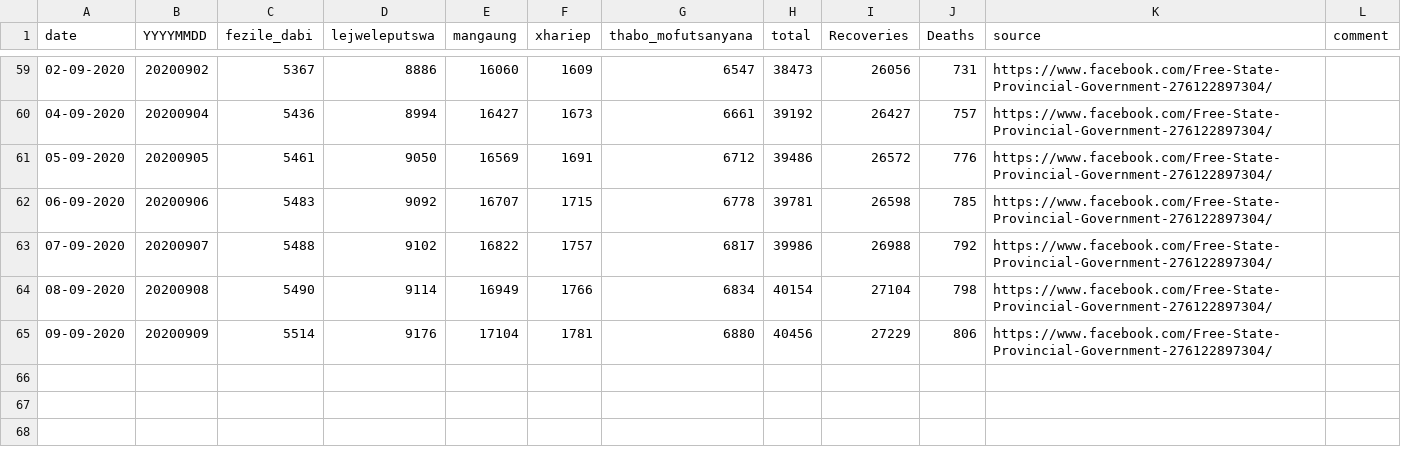
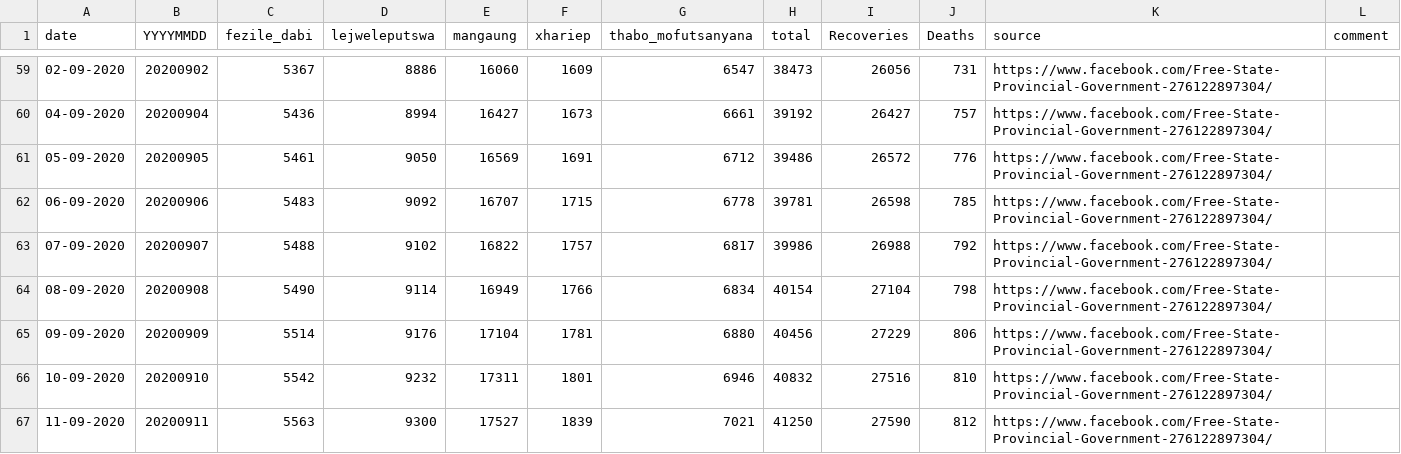
Before and after one commit to forceoffire/covid19za, a CSV file: data/district_data/provincial_fs_cumulative.csv, drawn as a sheet; only a part is shown, gaps mark what is left out.

Commit message:
Update provincial_fs_cumulative.csv
Update

```diff
--- a/data/district_data/provincial_fs_cumulative.csv
+++ b/data/district_data/provincial_fs_cumulative.csv
@@ -65 +65,3 @@ date,YYYYMMDD,fezile_dabi,lejweleputswa,mangaung,xhariep,thabo_mofutsanyana,tota
 09-09-2020,20200909,5514,9176,17104,1781,6880,40456,27229,806,https://www.facebook.com/Free-State-Provincial-Government-276122897304/,
+10-09-2020,20200910,5542,9232,17311,1801,6946,40832,27516,810,https://www.facebook.com/Free-State-Provincial-Government-276122897304/,
+11-09-2020,20200911,5563,9300,17527,1839,7021,41250,27590,812,https://www.facebook.com/Free-State-Provincial-Government-276122897304/,
```
